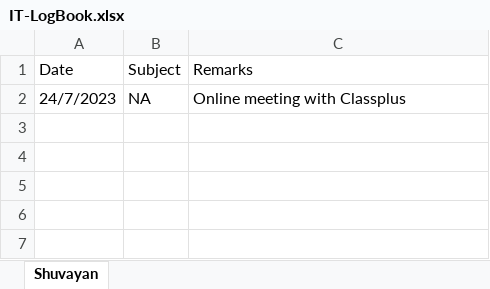
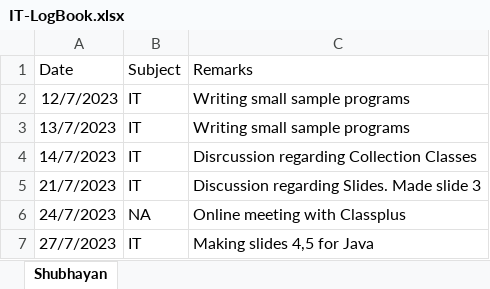
Before and after one commit to anodiamadm/Docs, an Excel workbook: Offline/BusinessManagement/Teach_Tech@anodiam/IT/IT-LogBook.xlsx, sheet Shubhayan, drawn as a sheet; values as stored, in another font and other column widths than the file's, no borders; the diff names each change by its address in the sheet, - before the commit and + after, or states it on an @@ line.

```diff
--- a/Offline/BusinessManagement/Teach_Tech@anodiam/IT/IT-LogBook.xlsx (sheet Shubhayan)
+++ b/Offline/BusinessManagement/Teach_Tech@anodiam/IT/IT-LogBook.xlsx (sheet Shubhayan)
-sheet tab: Shuvayan
+sheet tab: Shubhayan
+row 2: 12/7/2023 | IT | Writing small sample programs
+row 3: 13/7/2023 | IT | Writing small sample programs
+row 4: 14/7/2023 | IT | Disrcussion regarding Collection Classes
+row 5: 21/7/2023 | IT | Discussion regarding Slides. Made slide 3
+row 7: 27/7/2023 | IT | Making slides 4,5 for Java
```
Also changed, not shown: 6 other files.
